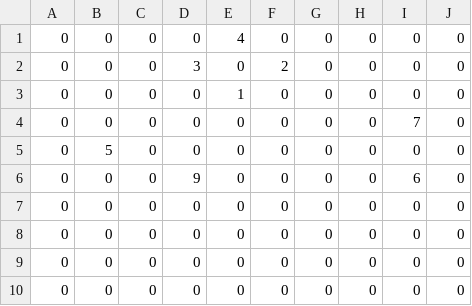
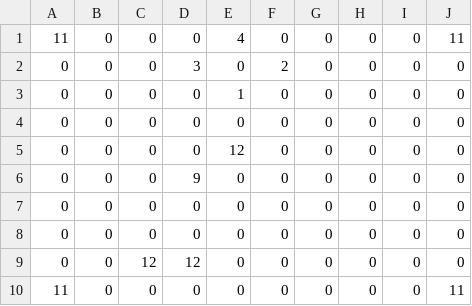
Before and after one commit to Kradsat/GridHunter, a CSV file: Assets/Data/MapData/StageData2.csv, drawn as a sheet.

```diff
--- a/Assets/Data/MapData/StageData2.csv
+++ b/Assets/Data/MapData/StageData2.csv
@@ -1,10 +1,10 @@
-0,0,0,0,4,0,0,0,0,0
+11,0,0,0,4,0,0,0,0,11
 0,0,0,3,0,2,0,0,0,0
 0,0,0,0,1,0,0,0,0,0
-0,0,0,0,0,0,0,0,7,0
-0,5,0,0,0,0,0,0,0,0
-0,0,0,9,0,0,0,0,6,0
+0,0,0,0,0,0,0,0,0,0
+0,0,0,0,12,0,0,0,0,0
+0,0,0,9,0,0,0,0,0,0
 0,0,0,0,0,0,0,0,0,0
 0,0,0,0,0,0,0,0,0,0
-0,0,0,0,0,0,0,0,0,0
-0,0,0,0,0,0,0,0,0,0
+0,0,12,12,0,0,0,0,0,0
+11,0,0,0,0,0,0,0,0,11
```
Also changed, not shown: 15 other files.
